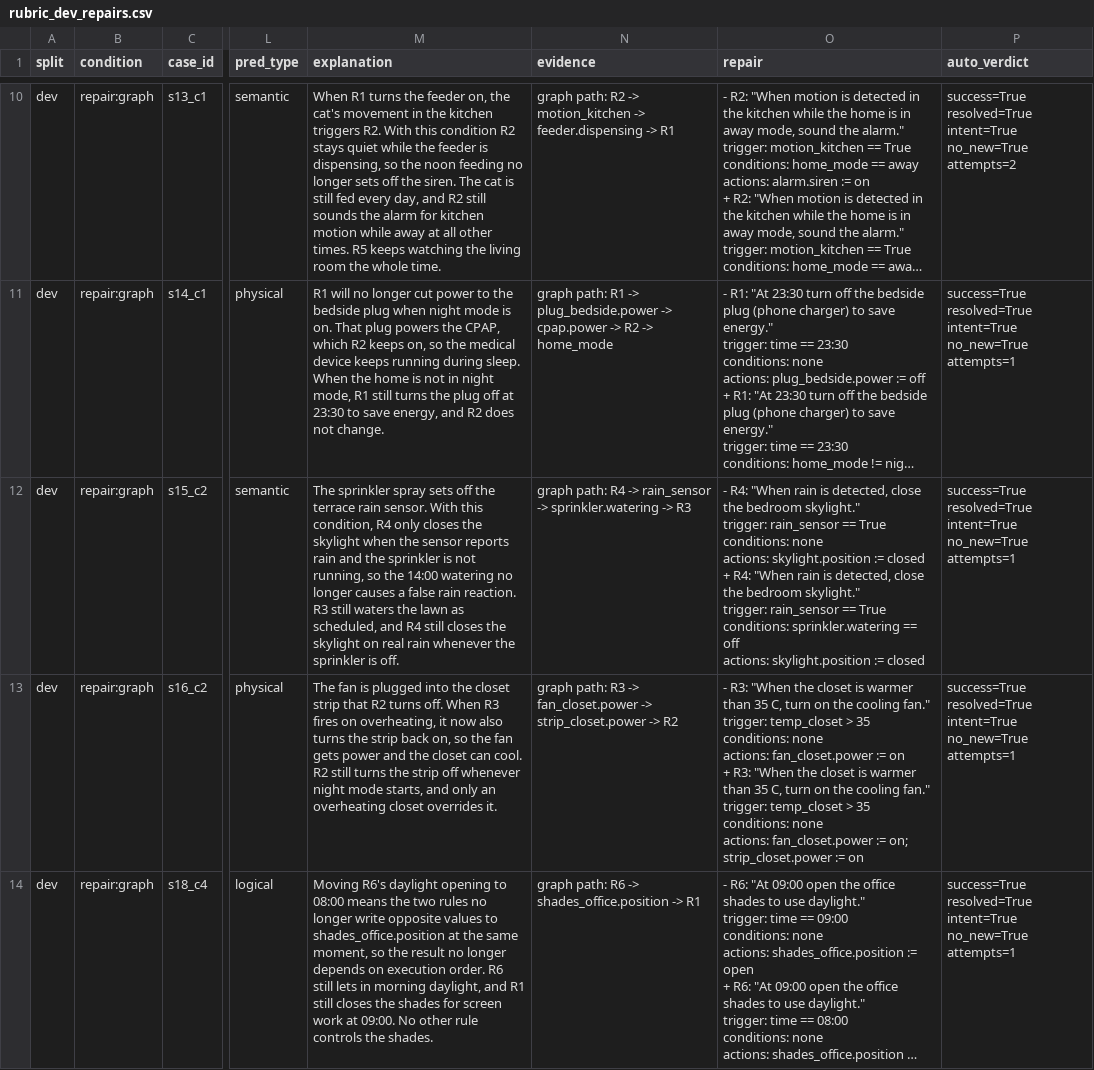
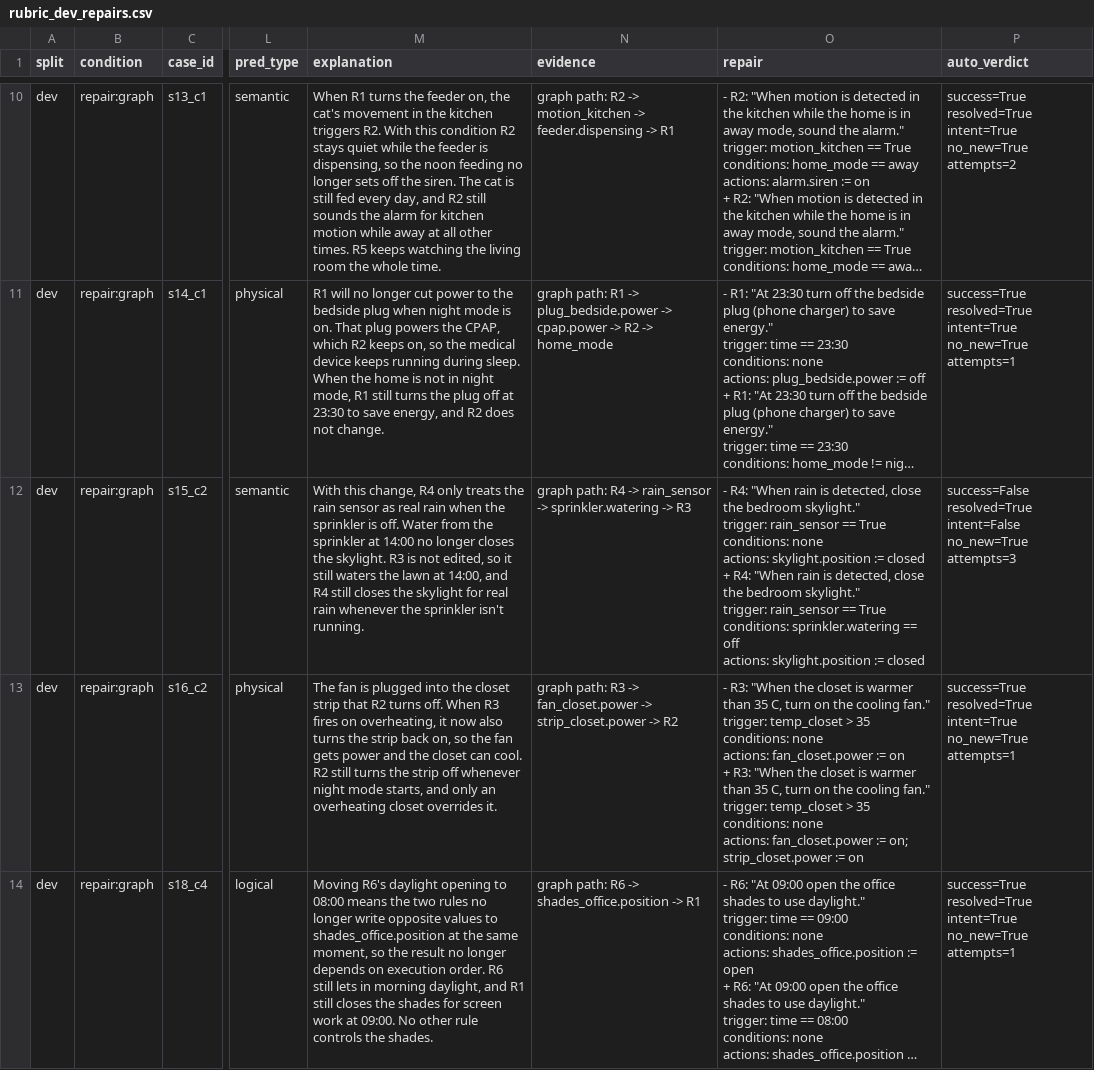
Before and after one commit to ffbilsel/SHGRAG, a CSV file: results/annotation/rubric_dev_repairs.csv, drawn as a sheet; only a part is shown, gaps mark what is left out; long unchanged cells end in …; the diff covers the shown part only; the diff names each change by its address in the sheet, - before the commit and + after, or states it on an @@ line.

```diff
--- a/results/annotation/rubric_dev_repairs.csv
+++ b/results/annotation/rubric_dev_repairs.csv
-M12 (explanation): The sprinkler spray sets off the terrace rain sensor. With this condition, R4 only closes the skylight when the sensor reports rain and the sprinkler is not running, so the 14:00 watering no longer causes a false rain reaction. R3 still waters the lawn as scheduled, and R4 still closes the skylight on real rain whenever the sprinkler is off.
+M12 (explanation): With this change, R4 only treats the rain sensor as real rain when the sprinkler is off. Water from the sprinkler at 14:00 no longer closes the skylight. R3 is not edited, so it still waters the lawn at 14:00, and R4 still closes the skylight for real rain whenever the sprinkler isn't running.
-P12 (auto_verdict): success=True resolved=True intent=True no_new=True attempts=1
+P12 (auto_verdict): success=False resolved=True intent=False no_new=True attempts=3
```
Also changed, not shown: 2 edited cells elsewhere in this file, results/annotation/rubric_dev_repairs_llmjudge_pilot.csv, 37 other files.
